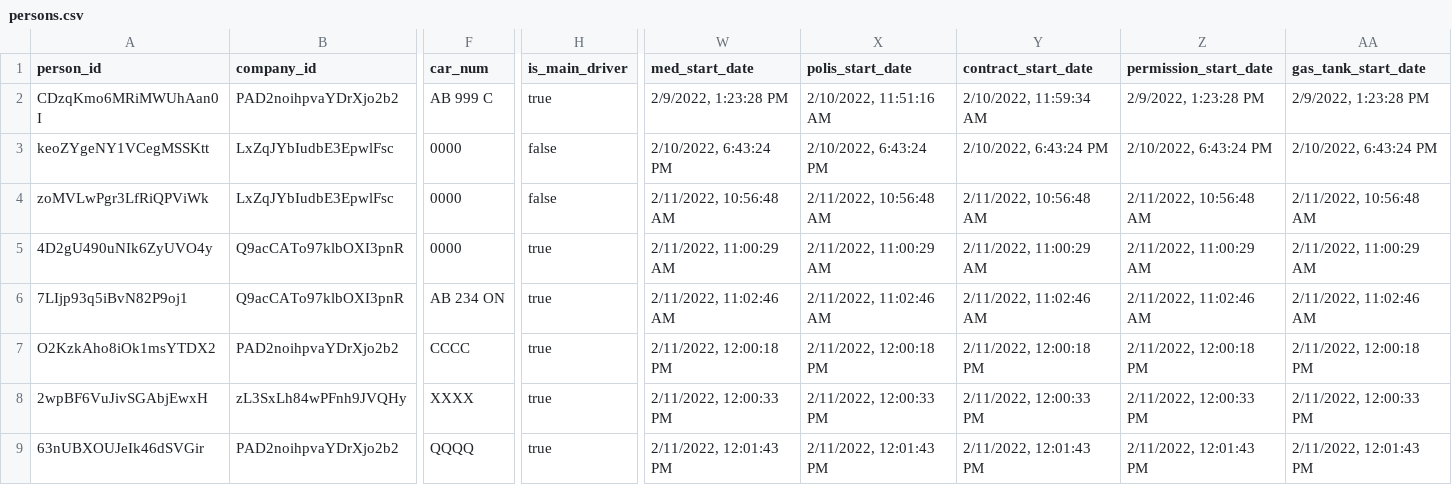
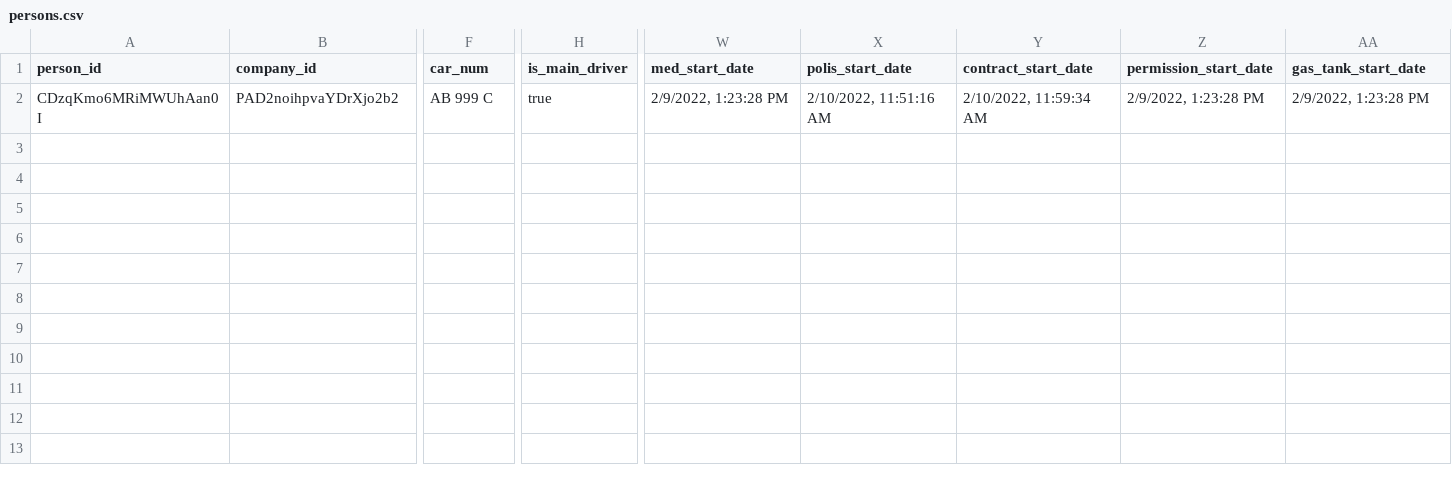
Before and after one commit to sjumakulov/taxi-react, a CSV file: server/database/persons.csv, drawn as a sheet; only a part is shown, gaps mark what is left out; rows hold the shown columns only; the diff names each change by its address in the sheet, - before the commit and + after, or states it on an @@ line.

```diff
--- a/server/database/persons.csv
+++ b/server/database/persons.csv
-row 3: keoZYgeNY1VCegMSSKtt | LxZqJYbIudbE3EpwlFsc | 0000 | false | 2/10/2022, 6:43:24 PM | 2/10/2022, 6:43:24 PM | 2/10/2022, 6:43:24 PM | 2/10/2022, 6:43:24 PM | 2/10/2022, 6:43:24 PM
-row 4: zoMVLwPgr3LfRiQPViWk | LxZqJYbIudbE3EpwlFsc | 0000 | false | 2/11/2022, 10:56:48 AM | 2/11/2022, 10:56:48 AM | 2/11/2022, 10:56:48 AM | 2/11/2022, 10:56:48 AM | 2/11/2022, 10:56:48 AM
-row 5: 4D2gU490uNIk6ZyUVO4y | Q9acCATo97klbOXI3pnR | 0000 | true | 2/11/2022, 11:00:29 AM | 2/11/2022, 11:00:29 AM | 2/11/2022, 11:00:29 AM | 2/11/2022, 11:00:29 AM | 2/11/2022, 11:00:29 AM
-row 6: 7LIjp93q5iBvN82P9oj1 | Q9acCATo97klbOXI3pnR | AB 234 ON | true | 2/11/2022, 11:02:46 AM | 2/11/2022, 11:02:46 AM | 2/11/2022, 11:02:46 AM | 2/11/2022, 11:02:46 AM | 2/11/2022, 11:02:46 AM
-row 7: O2KzkAho8iOk1msYTDX2 | PAD2noihpvaYDrXjo2b2 | CCCC | true | 2/11/2022, 12:00:18 PM | 2/11/2022, 12:00:18 PM | 2/11/2022, 12:00:18 PM | 2/11/2022, 12:00:18 PM | 2/11/2022, 12:00:18 PM
-row 8: 2wpBF6VuJivSGAbjEwxH | zL3SxLh84wPFnh9JVQHy | XXXX | true | 2/11/2022, 12:00:33 PM | 2/11/2022, 12:00:33 PM | 2/11/2022, 12:00:33 PM | 2/11/2022, 12:00:33 PM | 2/11/2022, 12:00:33 PM
-row 9: 63nUBXOUJeIk46dSVGir | PAD2noihpvaYDrXjo2b2 | QQQQ | true | 2/11/2022, 12:01:43 PM | 2/11/2022, 12:01:43 PM | 2/11/2022, 12:01:43 PM | 2/11/2022, 12:01:43 PM | 2/11/2022, 12:01:43 PM
```
Also changed, not shown: 23 other files.
